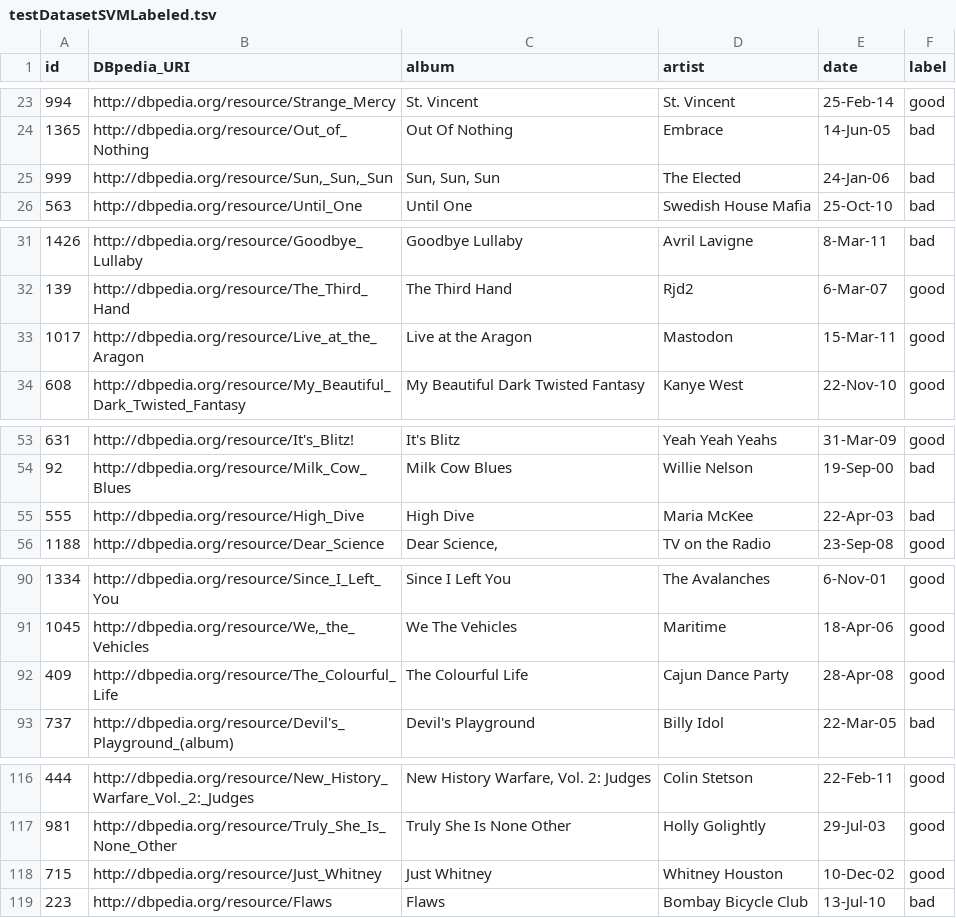
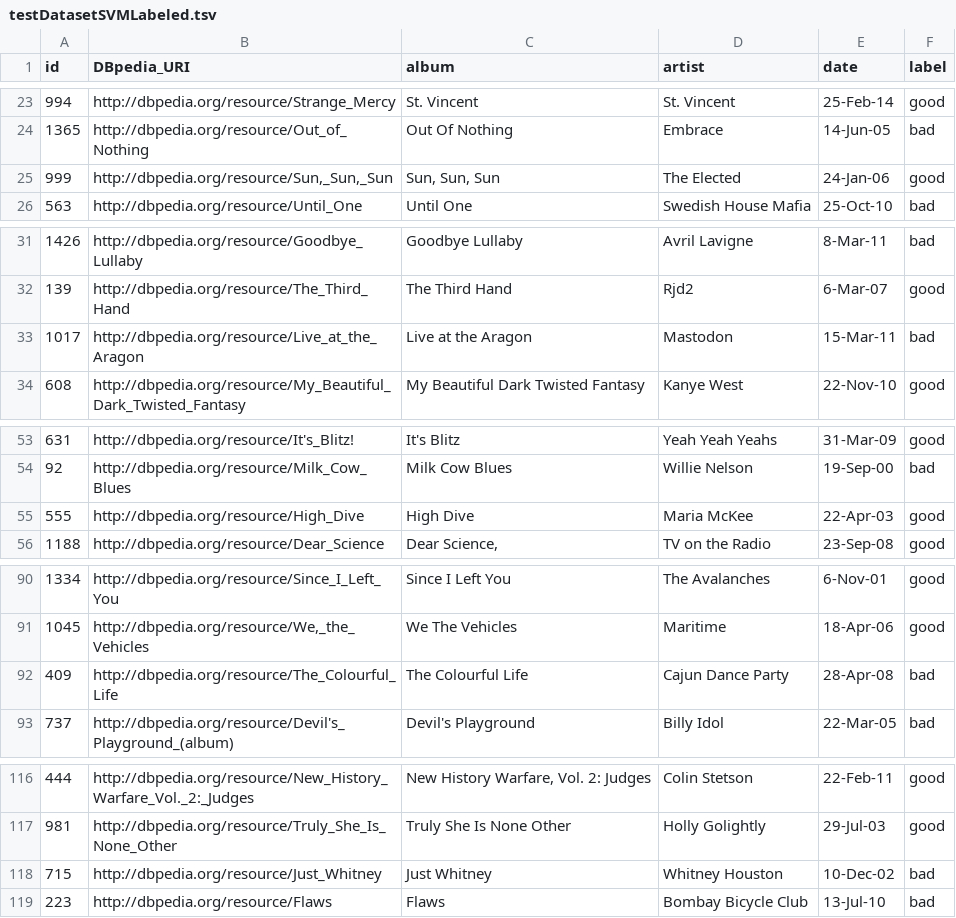
Before and after one commit to semihyumusak/KNOW2016, a TSV file: testDatasetSVMLabeled.tsv, drawn as a sheet; only a part is shown, gaps mark what is left out; the diff covers the shown part only.

```diff
--- a/testDatasetSVMLabeled.tsv
+++ b/testDatasetSVMLabeled.tsv
@@ -24,3 +24,3 @@ id	DBpedia_URI	album	artist	date	label
 1365	http://dbpedia.org/resource/Out_of_Nothing	Out Of Nothing	Embrace	14-Jun-05	bad
-999	"http://dbpedia.org/resource/Sun,_Sun,_Sun"	"Sun, Sun, Sun"	The Elected	24-Jan-06	bad
+999	"http://dbpedia.org/resource/Sun,_Sun,_Sun"	"Sun, Sun, Sun"	The Elected	24-Jan-06	good
 563	http://dbpedia.org/resource/Until_One	Until One	Swedish House Mafia	25-Oct-10	bad
@@ -32,3 +32,3 @@ id	DBpedia_URI	album	artist	date	label
 139	http://dbpedia.org/resource/The_Third_Hand	The Third Hand	Rjd2	6-Mar-07	good
-1017	http://dbpedia.org/resource/Live_at_the_Aragon	Live at the Aragon	Mastodon	15-Mar-11	good
+1017	http://dbpedia.org/resource/Live_at_the_Aragon	Live at the Aragon	Mastodon	15-Mar-11	bad
 608	http://dbpedia.org/resource/My_Beautiful_Dark_Twisted_Fantasy	My Beautiful Dark Twisted Fantasy	Kanye West	22-Nov-10	good
@@ -54,3 +54,3 @@ id	DBpedia_URI	album	artist	date	label
 92	http://dbpedia.org/resource/Milk_Cow_Blues	Milk Cow Blues	Willie Nelson	19-Sep-00	bad
-555	http://dbpedia.org/resource/High_Dive	High Dive	Maria McKee	22-Apr-03	bad
+555	http://dbpedia.org/resource/High_Dive	High Dive	Maria McKee	22-Apr-03	good
 1188	http://dbpedia.org/resource/Dear_Science	"Dear Science,"	TV on the Radio	23-Sep-08	good
@@ -91,3 +91,3 @@ id	DBpedia_URI	album	artist	date	label
 1045	"http://dbpedia.org/resource/We,_the_Vehicles"	We The Vehicles	Maritime	18-Apr-06	good
-409	http://dbpedia.org/resource/The_Colourful_Life	The Colourful Life	Cajun Dance Party	28-Apr-08	good
+409	http://dbpedia.org/resource/The_Colourful_Life	The Colourful Life	Cajun Dance Party	28-Apr-08	bad
 737	http://dbpedia.org/resource/Devil's_Playground_(album)	Devil's Playground	Billy Idol	22-Mar-05	bad
@@ -117,3 +117,3 @@ id	DBpedia_URI	album	artist	date	label
 981	http://dbpedia.org/resource/Truly_She_Is_None_Other	Truly She Is None Other	Holly Golightly	29-Jul-03	good
-715	http://dbpedia.org/resource/Just_Whitney	Just Whitney	Whitney Houston	10-Dec-02	good
+715	http://dbpedia.org/resource/Just_Whitney	Just Whitney	Whitney Houston	10-Dec-02	bad
 223	http://dbpedia.org/resource/Flaws	Flaws	Bombay Bicycle Club	13-Jul-10	bad
```
Also changed, not shown: 12 edited cells elsewhere in this file.
